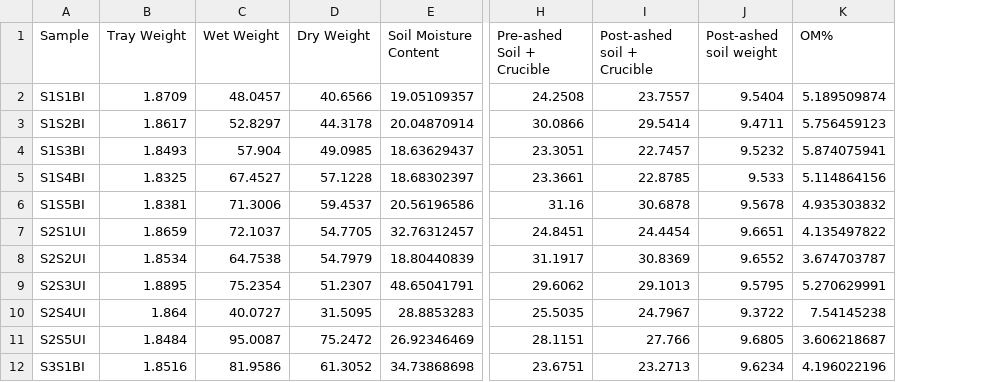
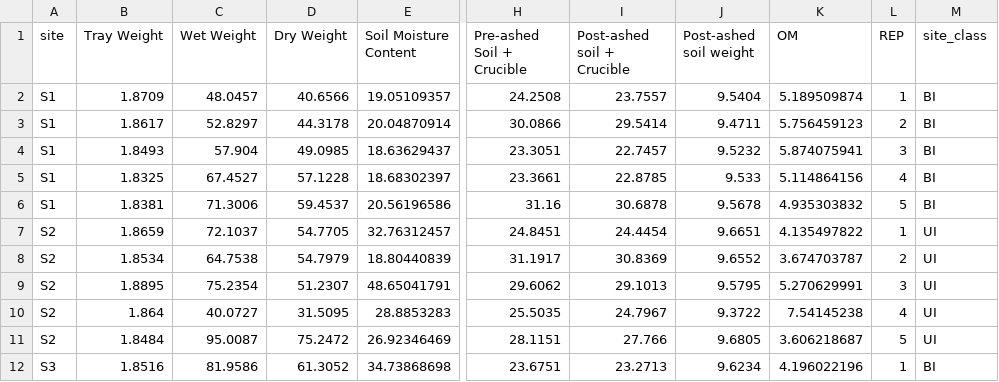
Before and after one commit to cornwell-lab-unsw/jibbon_root_traits, a CSV file: data/Soil_Moisture.csv, drawn as a sheet; only a part is shown, gaps mark what is left out; removed rows and columns are numbered as before the commit, all else as after; the diff names each change by its address in the sheet, - before the commit and + after, or states it on an @@ line.

```diff
--- a/data/Soil_Moisture.csv
+++ b/data/Soil_Moisture.csv
-column A (Sample), rows 2-12: S1S1BI | S1S2BI | S1S3BI | S1S4BI | S1S5BI | S2S1UI | S2S2UI | S2S3UI | S2S4UI | S2S5UI | S3S1BI
+column A (site), rows 2-12: S1 | S1 | S1 | S1 | S1 | S2 | S2 | S2 | S2 | S2 | S3
+column L (REP), rows 2-12: 1 | 2 | 3 | 4 | 5 | 1 | 2 | 3 | 4 | 5 | 1
+column M (site_class), rows 2-12: BI | BI | BI | BI | BI | UI | UI | UI | UI | UI | BI
-K1: OM%
+K1: OM
```
Also changed, not shown: 2 other files.
